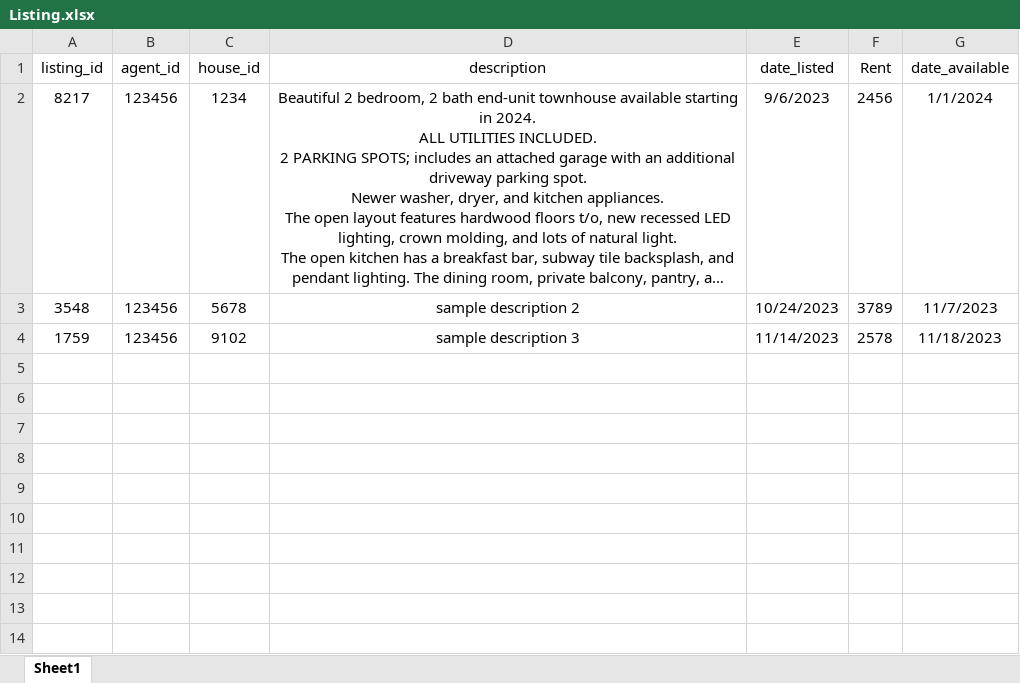
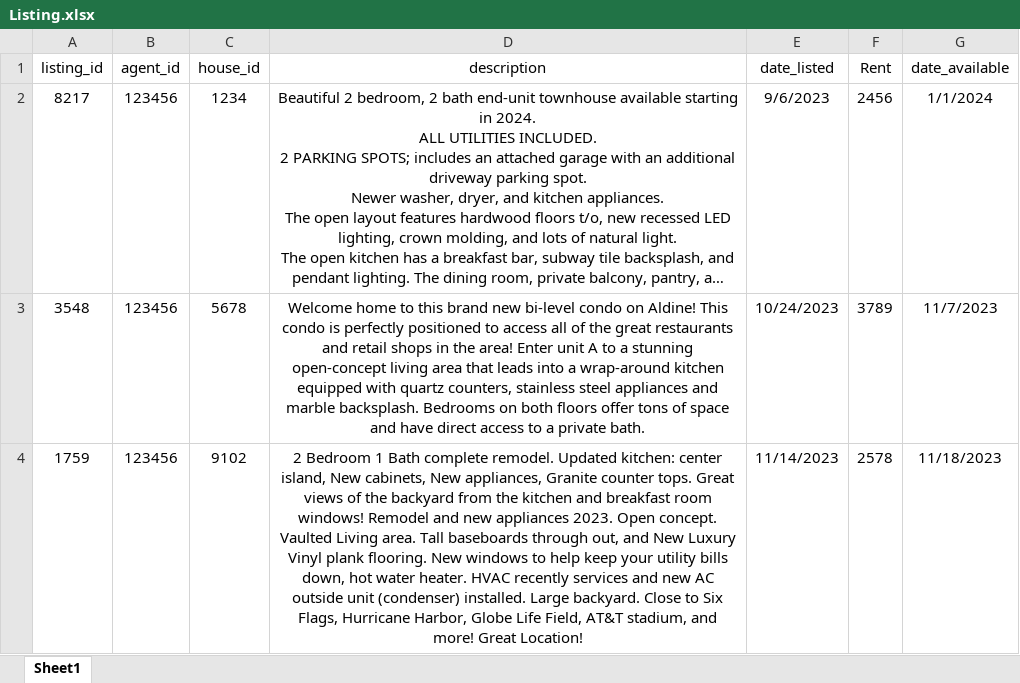
Before and after one commit to AdrienneLoc/FinalProject, an Excel workbook: Excel Files for Table/Listing.xlsx, sheet Sheet1, drawn as a sheet; long unchanged cells end in …; values as stored, in another font and other column widths than the file's, no borders; charts and pictures not drawn; the diff names each change by its address in the sheet, - before the commit and + after, or states it on an @@ line.

Commit message:
editing house and agent to add primary key, official listing table added

```diff
--- a/Excel Files for Table/Listing.xlsx (sheet Sheet1)
+++ b/Excel Files for Table/Listing.xlsx (sheet Sheet1)
-D3 (description): sample description 2
+D3 (description): Welcome home to this brand new bi-level condo on Aldine! This condo is perfectly positioned to access all of the great restaurants and retail shops in the area! Enter unit A to a stunning open-concept living area that leads into a wrap-around kitchen equipped with quartz counters, stainless steel appliances and marble backsplash. Bedrooms on both floors offer tons of space and have direct access to a private bath.
-D4 (description): sample description 3
+D4 (description): 2 Bedroom 1 Bath complete remodel. Updated kitchen: center island, New cabinets, New appliances, Granite counter tops. Great views of the backyard from the kitchen and breakfast room windows! Remodel and new appliances 2023. Open concept. Vaulted Living area. Tall baseboards through out, and New Luxury Vinyl plank flooring. New windows to help keep your utility bills down, hot water heater. HVAC recently services and new AC outside unit (condenser) installed. Large backyard. Close to Six Flags, Hurricane Harbor, Globe Life Field, AT&T stadium, and more! Great Location!
```
Also changed, not shown: charts or pictures, 3 other files.
